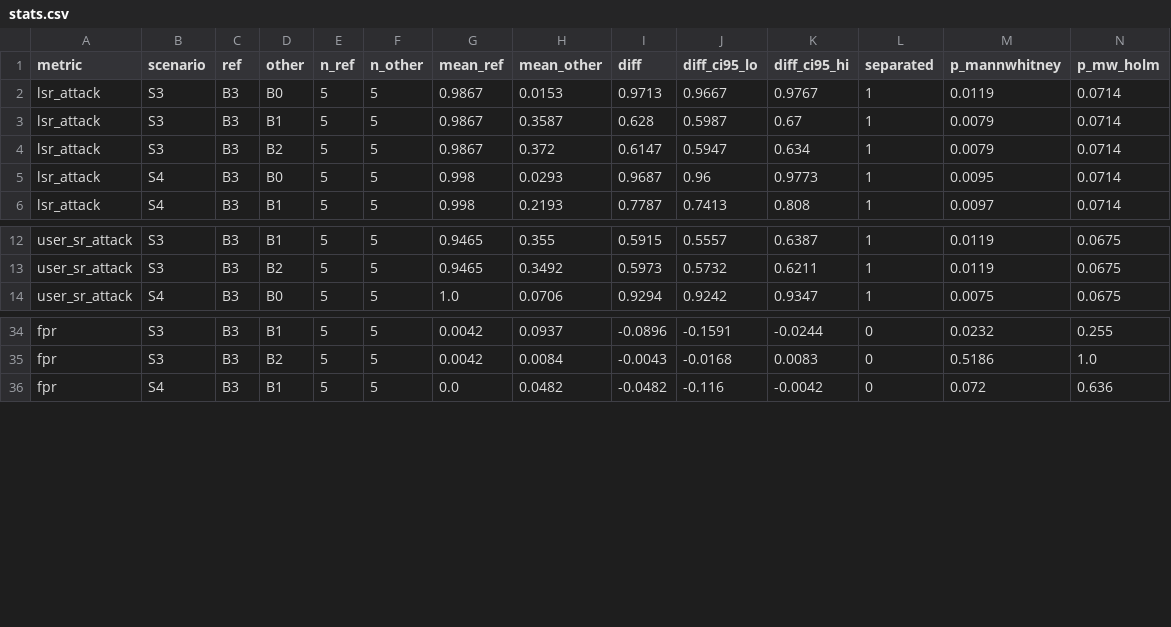
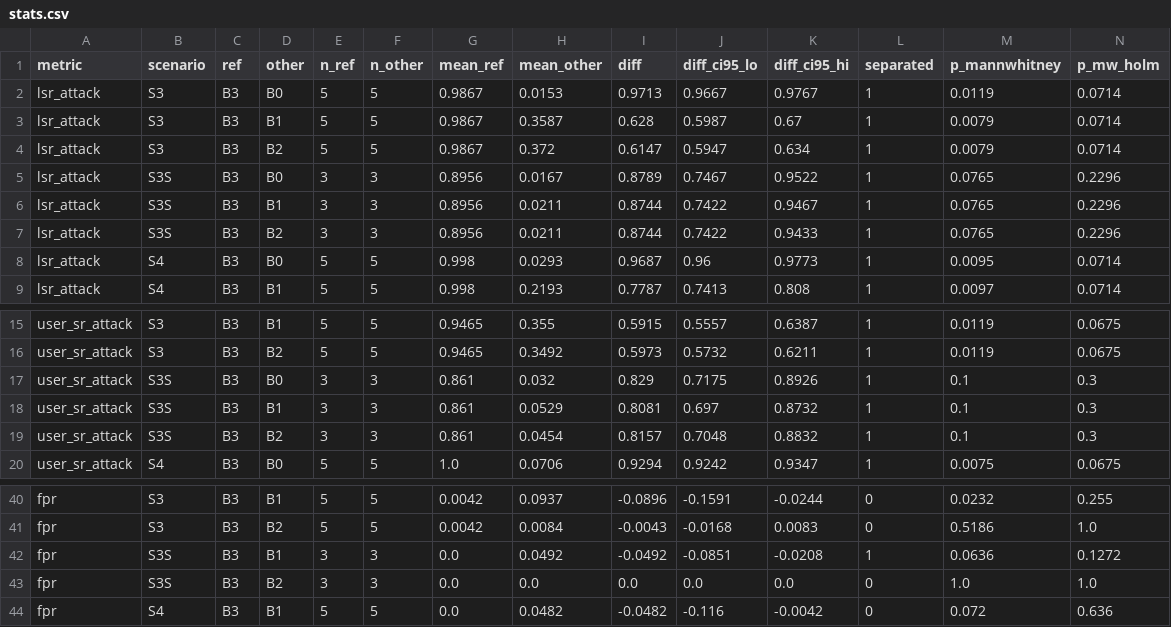
Before and after one commit to Nntienquang/P4-SDN-DDOS, a CSV file: results/stats.csv, drawn as a sheet; only a part is shown, gaps mark what is left out; rows hold the shown columns only; the diff names each change by its address in the sheet, - before the commit and + after, or states it on an @@ line.

```diff
--- a/results/stats.csv
+++ b/results/stats.csv
+row 5: lsr_attack | S3S | B3 | B0 | 3 | 3 | 0.8956 | 0.0167 | 0.8789 | 0.7467 | 0.9522 | 1 | 0.0765 | 0.2296
+row 6: lsr_attack | S3S | B3 | B1 | 3 | 3 | 0.8956 | 0.0211 | 0.8744 | 0.7422 | 0.9467 | 1 | 0.0765 | 0.2296
+row 7: lsr_attack | S3S | B3 | B2 | 3 | 3 | 0.8956 | 0.0211 | 0.8744 | 0.7422 | 0.9433 | 1 | 0.0765 | 0.2296
+row 17: user_sr_attack | S3S | B3 | B0 | 3 | 3 | 0.861 | 0.032 | 0.829 | 0.7175 | 0.8926 | 1 | 0.1 | 0.3
+row 18: user_sr_attack | S3S | B3 | B1 | 3 | 3 | 0.861 | 0.0529 | 0.8081 | 0.697 | 0.8732 | 1 | 0.1 | 0.3
+row 19: user_sr_attack | S3S | B3 | B2 | 3 | 3 | 0.861 | 0.0454 | 0.8157 | 0.7048 | 0.8832 | 1 | 0.1 | 0.3
+row 42: fpr | S3S | B3 | B1 | 3 | 3 | 0.0 | 0.0492 | -0.0492 | -0.0851 | -0.0208 | 1 | 0.0636 | 0.1272
+row 43: fpr | S3S | B3 | B2 | 3 | 3 | 0.0 | 0.0 | 0.0 | 0.0 | 0.0 | 0 | 1.0 | 1.0
```
Also changed, not shown: 15 other files.
